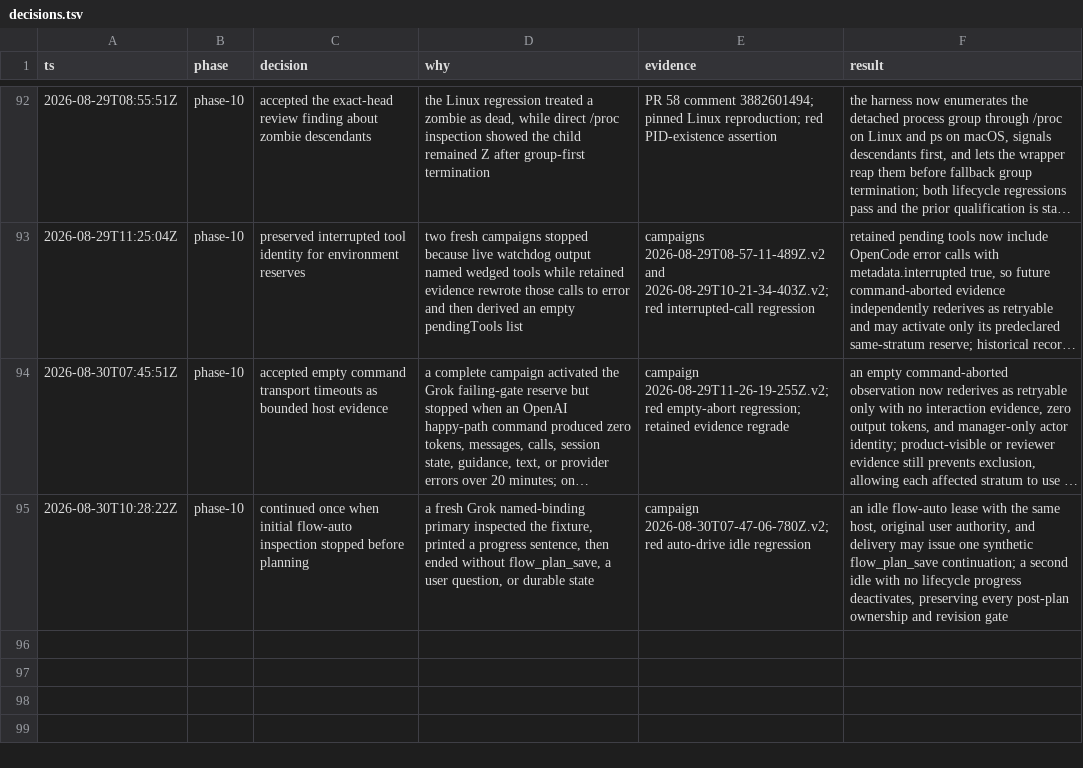
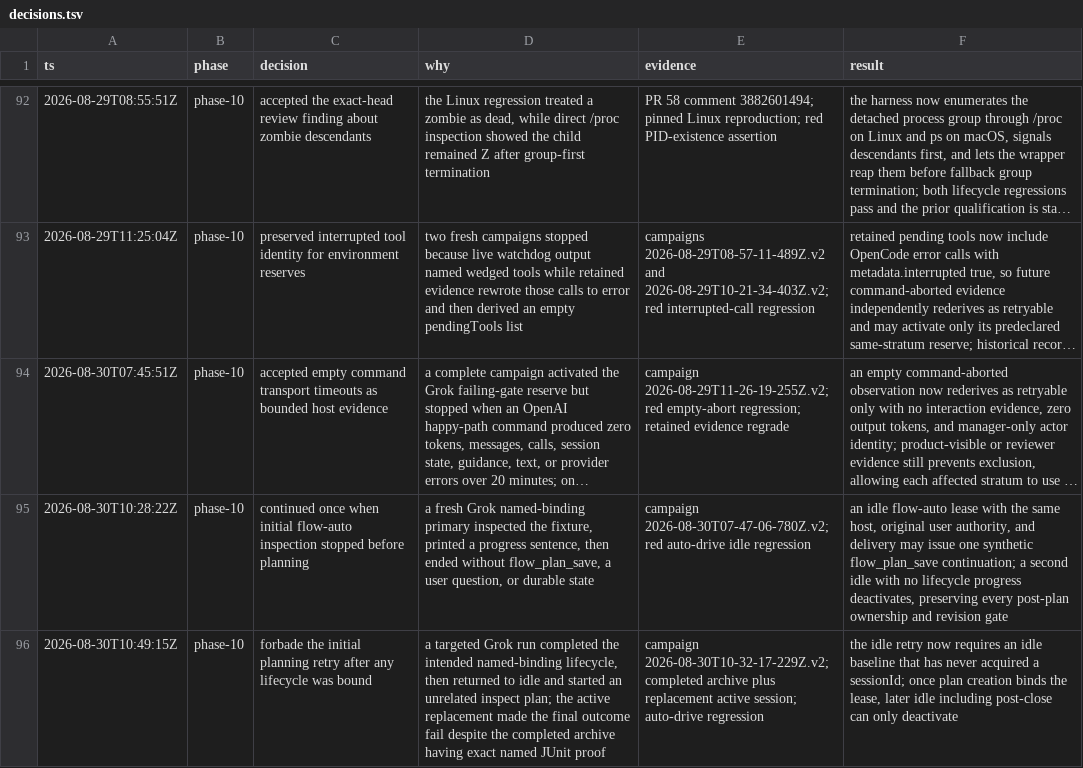
Before and after one commit to ddv1982/flow-opencode, a TSV file: .agents/plans/03-assurance-hardening/decisions.tsv, drawn as a sheet; only a part is shown, gaps mark what is left out; long unchanged cells end in …; the diff names each change by its address in the sheet, - before the commit and + after, or states it on an @@ line.

Commit message:
Stop flow-auto after archived lifecycle

```diff
--- a/.agents/plans/03-assurance-hardening/decisions.tsv
+++ b/.agents/plans/03-assurance-hardening/decisions.tsv
+row 96: 2026-08-30T10:49:15Z | phase-10 | forbade the initial planning retry after any lifecycle was bound | a targeted Grok run completed the intended named-binding lifecycle, then returned to idle and started an unrelated inspect plan; the active replacement made the final outcome fail despite the completed archive having exact named JUnit proof | campaign 2026-08-30T10-32-17-229Z.v2; completed archive plus replacement active session; auto-drive regression | the idle retry now requires an idle baseline that has never acquired a sessionId; once plan creation binds the lease, later idle including post-close can only deactivate
```
Also changed, not shown: 2 other files.
